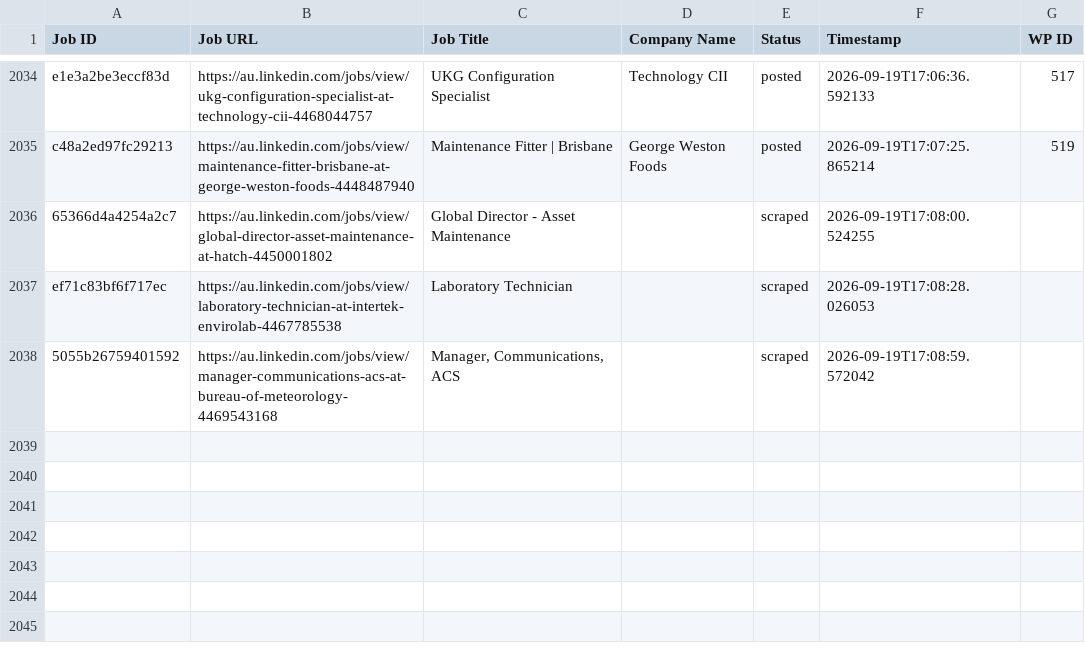
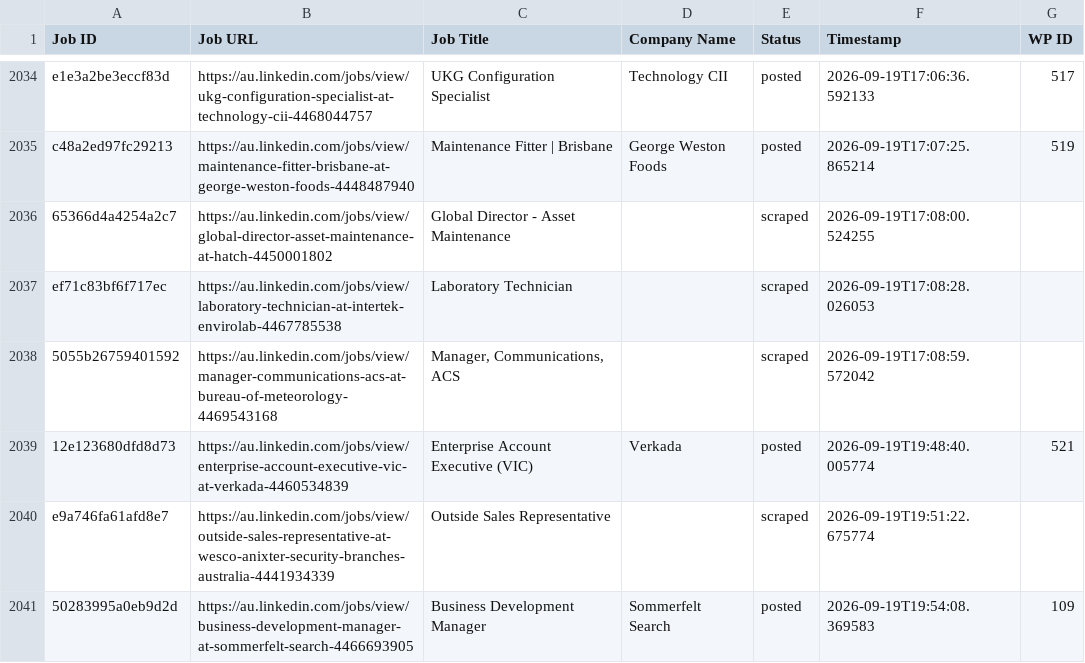
Before and after one commit to innovationinc2000/au, a CSV file: processed_jobs.csv, drawn as a sheet; only a part is shown, gaps mark what is left out; the diff names each change by its address in the sheet, - before the commit and + after, or states it on an @@ line.

```diff
--- a/processed_jobs.csv
+++ b/processed_jobs.csv
+row 2039: 12e123680dfd8d73 | https://au.linkedin.com/jobs/view/enterprise-account-executive-vic-at-verkada-4460534839 | Enterprise Account Executive (VIC) | Verkada | posted | 2026-09-19T19:48:40.005774 | 521
+row 2040: e9a746fa61afd8e7 | https://au.linkedin.com/jobs/view/outside-sales-representative-at-wesco-anixter-security-branches-australia-4441934339 | Outside Sales Representative |  | scraped | 2026-09-19T19:51:22.675774
+row 2041: 50283995a0eb9d2d | https://au.linkedin.com/jobs/view/business-development-manager-at-sommerfelt-search-4466693905 | Business Development Manager | Sommerfelt Search | posted | 2026-09-19T19:54:08.369583 | 109
```
